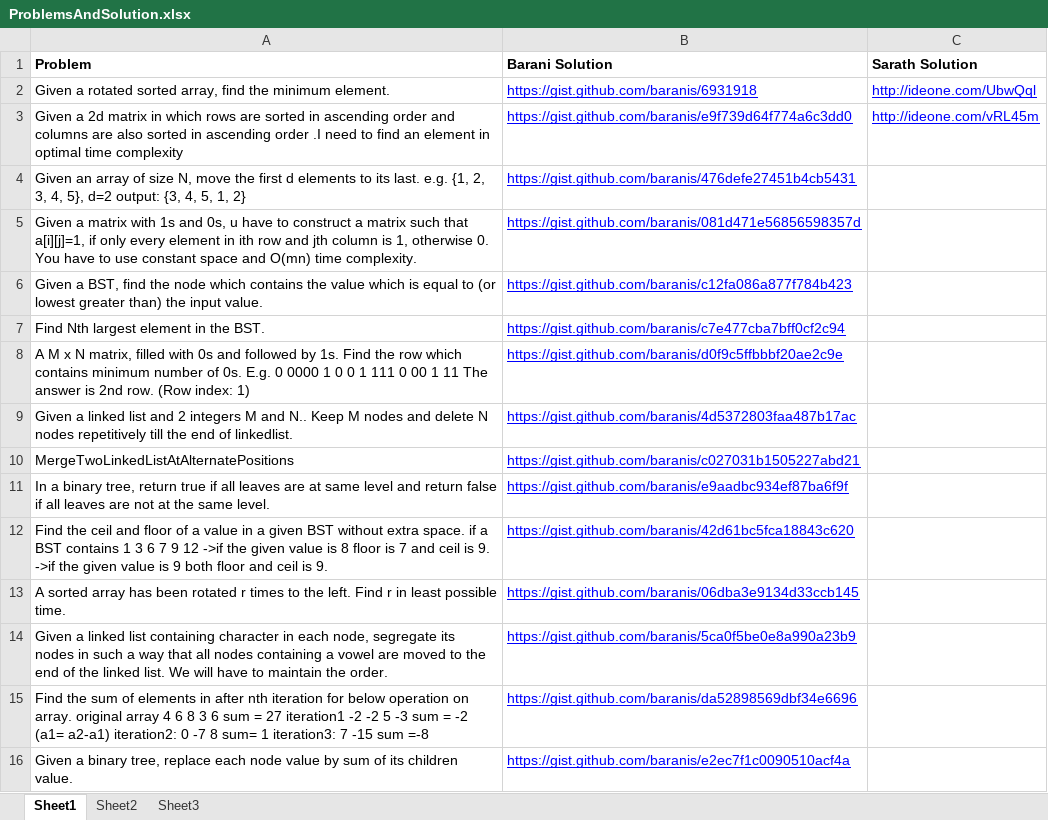
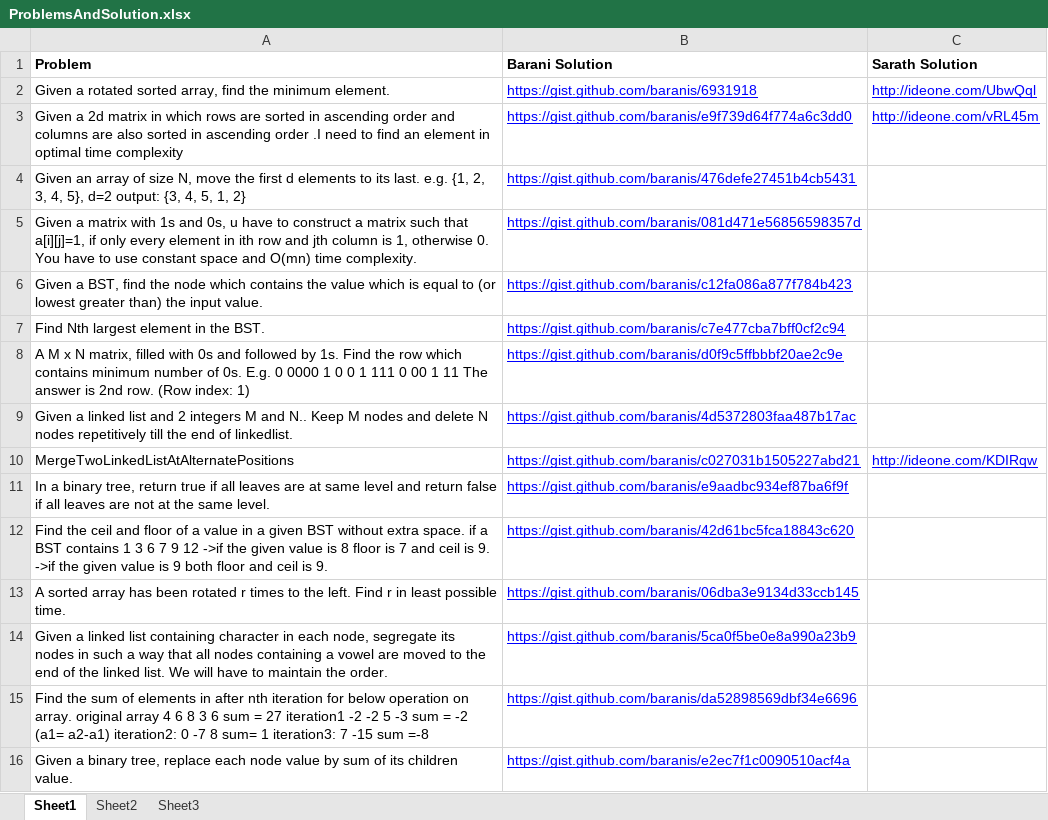
Before and after one commit to eedsva/mytrack, an Excel workbook: ProblemsAndSolution.xlsx, sheet Sheet1, drawn as a sheet; only a part is shown; values as stored, in another font and other column widths than the file's, no borders; the diff names each change by its address in the sheet, - before the commit and + after, or states it on an @@ line.

Commit message:
Started after so much so struggle and patience ... Mankatha da..

```diff
--- a/ProblemsAndSolution.xlsx (sheet Sheet1)
+++ b/ProblemsAndSolution.xlsx (sheet Sheet1)
-C10 (Sarath Solution): (empty)
+C10 (Sarath Solution): http://ideone.com/KDIRqw
```
